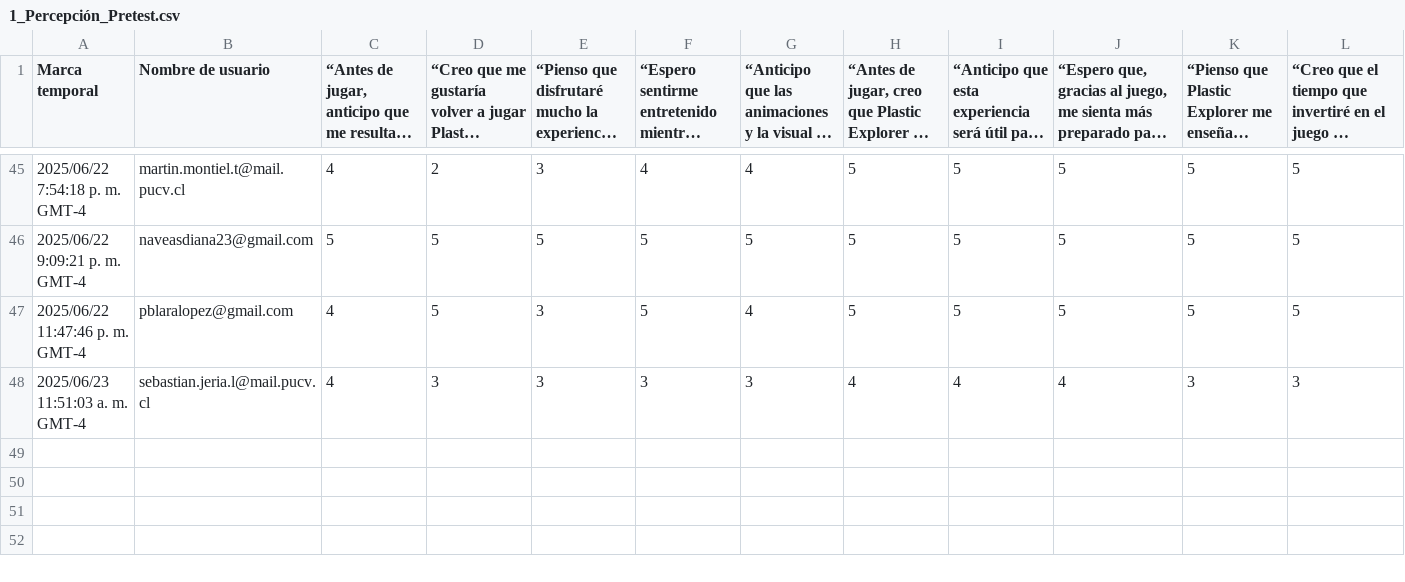
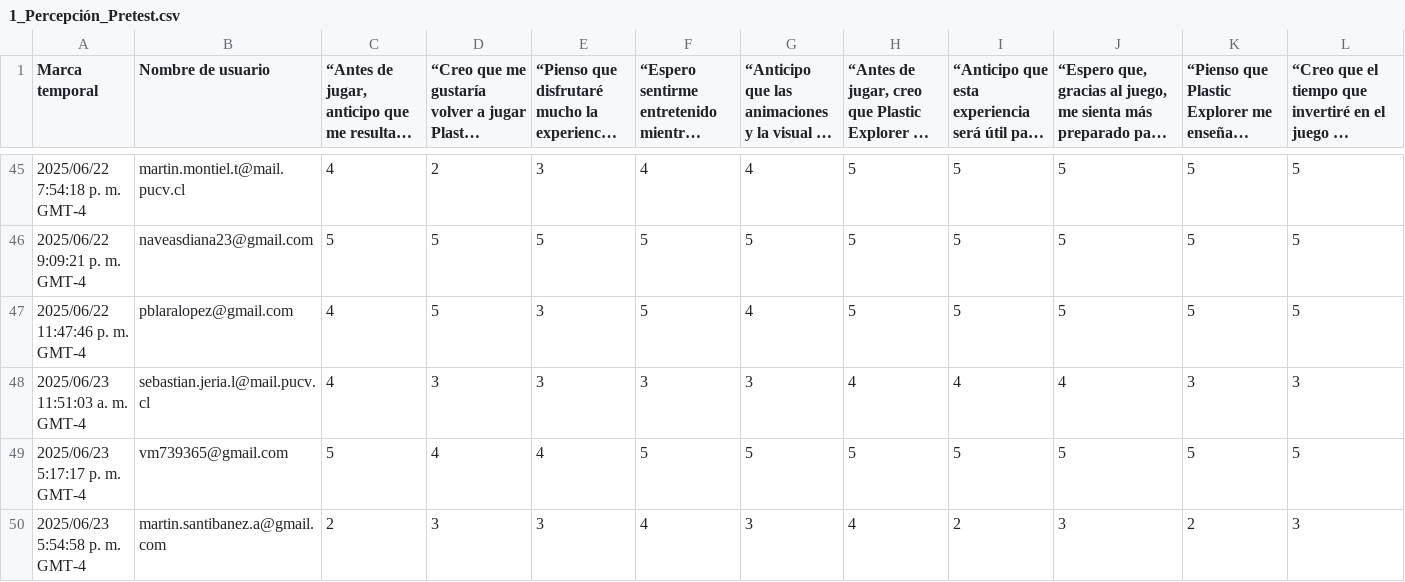
Before and after one commit to viceMontiel/JuegoEducativo, a CSV file: DatosCSV/1_Percepción_Pretest.csv, drawn as a sheet; only a part is shown, gaps mark what is left out; long unchanged cells end in …; rows hold the shown columns only; the diff names each change by its address in the sheet, - before the commit and + after, or states it on an @@ line.

```diff
--- a/DatosCSV/1_Percepción_Pretest.csv
+++ b/DatosCSV/1_Percepción_Pretest.csv
+row 49: 2025/06/23 5:17:17 p. m. GMT-4 | vm739365@gmail.com | 5 | 4 | 4 | 5 | 5 | 5 | 5 | 5 | 5 | 5
+row 50: 2025/06/23 5:54:58 p. m. GMT-4 | martin.santibanez.a@gmail.com | 2 | 3 | 3 | 4 | 3 | 4 | 2 | 3 | 2 | 3
```
Also changed, not shown: DatosCSV/2_Conocimiento_Pretest.csv, DatosCSV/3_Conocimiento_Postest.csv, 3 other files.
